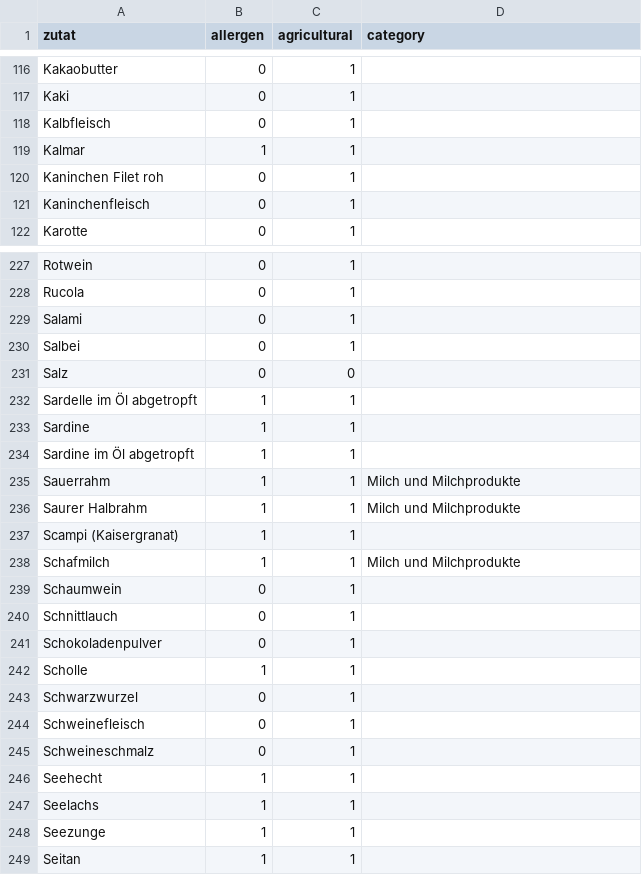
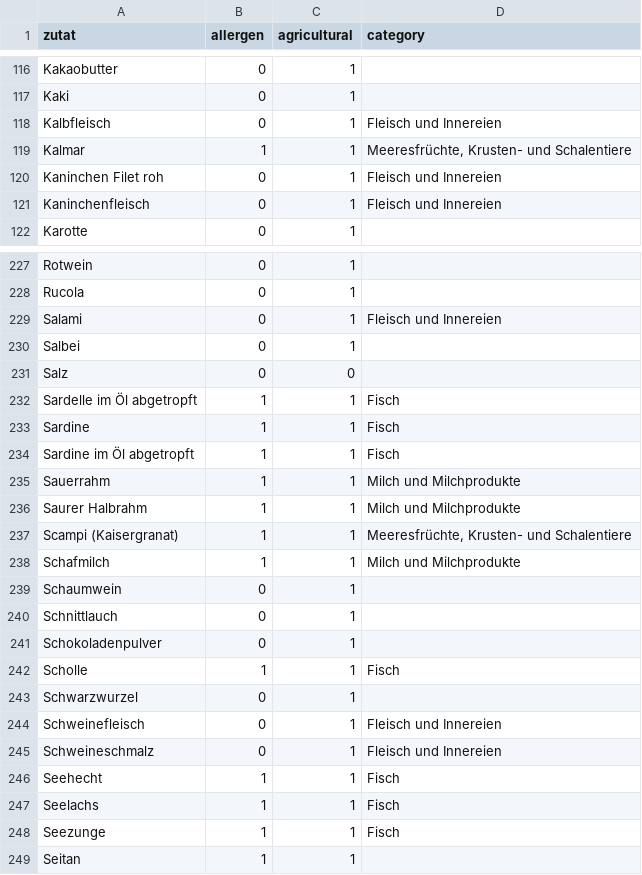
Before and after one commit to bar9/open-farming-hackdays-label-creator, a CSV file: src/food_db.csv, drawn as a sheet; only a part is shown, gaps mark what is left out; the diff covers the shown part only.

```diff
--- a/src/food_db.csv
+++ b/src/food_db.csv
@@ -117,6 +117,6 @@ Kakaobutter,0,1,
 Kaki,0,1,
-Kalbfleisch,0,1,
-Kalmar,1,1,
-Kaninchen Filet roh,0,1,
-Kaninchenfleisch,0,1,
+Kalbfleisch,0,1,Fleisch und Innereien
+Kalmar,1,1,"Meeresfrüchte, Krusten- und Schalentiere"
+Kaninchen Filet roh,0,1,Fleisch und Innereien
+Kaninchenfleisch,0,1,Fleisch und Innereien
 Karotte,0,1,
@@ -228,11 +228,11 @@ Rotwein,0,1,
 Rucola,0,1,
-Salami,0,1,
+Salami,0,1,Fleisch und Innereien
 Salbei,0,1,
 Salz,0,0,
-Sardelle im Öl abgetropft,1,1,
-Sardine,1,1,
-Sardine im Öl abgetropft,1,1,
+Sardelle im Öl abgetropft,1,1,Fisch
+Sardine,1,1,Fisch
+Sardine im Öl abgetropft,1,1,Fisch
 Sauerrahm,1,1,Milch und Milchprodukte
 Saurer Halbrahm,1,1,Milch und Milchprodukte
-Scampi (Kaisergranat),1,1,
+Scampi (Kaisergranat),1,1,"Meeresfrüchte, Krusten- und Schalentiere"
 Schafmilch,1,1,Milch und Milchprodukte
@@ -241,9 +241,9 @@ Schnittlauch,0,1,
 Schokoladenpulver,0,1,
-Scholle,1,1,
+Scholle,1,1,Fisch
 Schwarzwurzel,0,1,
-Schweinefleisch,0,1,
-Schweineschmalz,0,1,
-Seehecht,1,1,
-Seelachs,1,1,
-Seezunge,1,1,
+Schweinefleisch,0,1,Fleisch und Innereien
+Schweineschmalz,0,1,Fleisch und Innereien
+Seehecht,1,1,Fisch
+Seelachs,1,1,Fisch
+Seezunge,1,1,Fisch
 Seitan,1,1,
```
Also changed, not shown: 49 edited cells elsewhere in this file, 5 other files.
